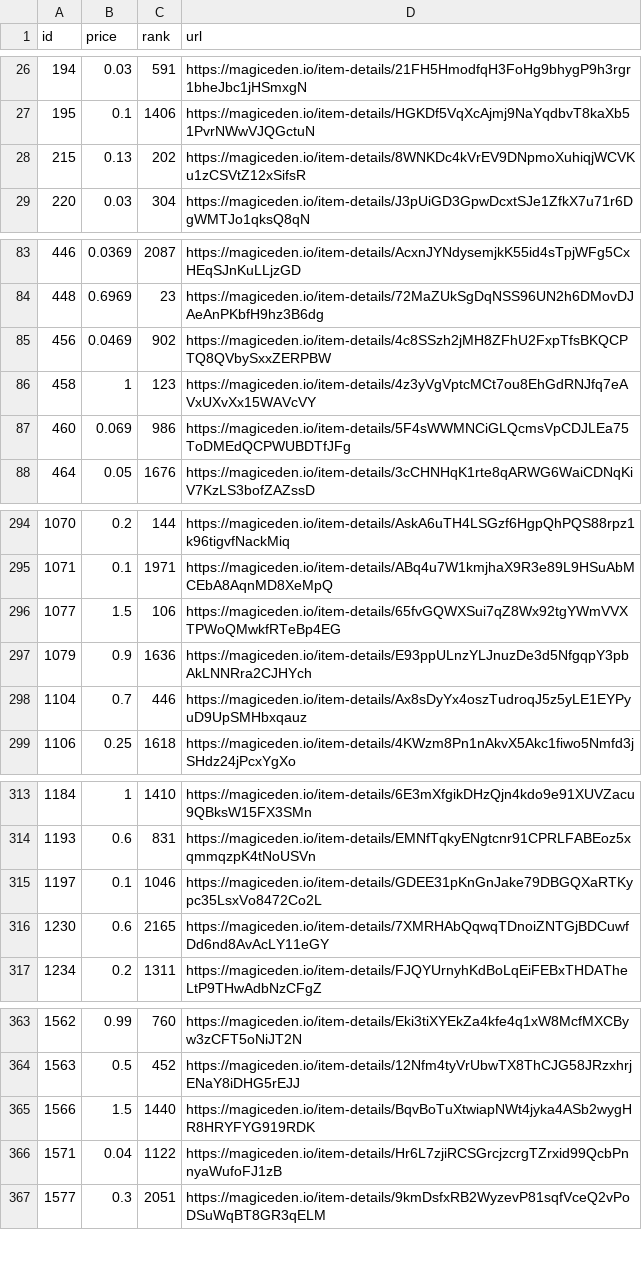
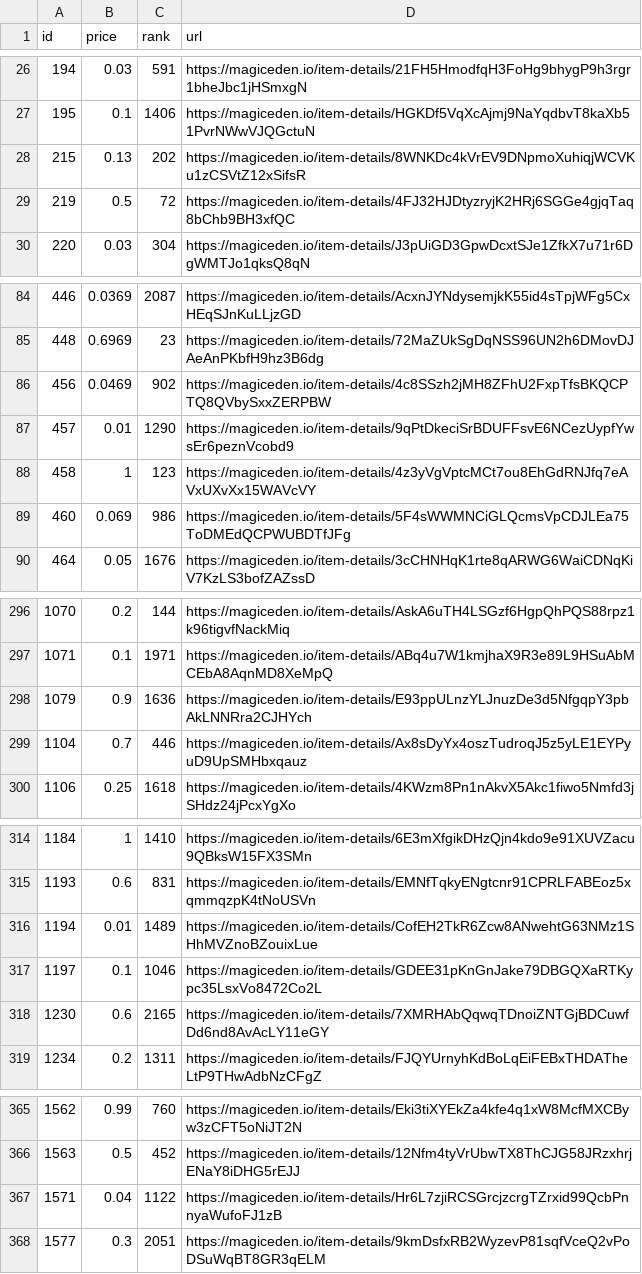
Before and after one commit to braposo/magiceden-wolves-monitor, a CSV file: wolves-data-processed.csv, drawn as a sheet; only a part is shown, gaps mark what is left out; the diff covers the shown part only.

Commit message:
Flat: latest data (2021-11-15T00:50:12.116Z) {   "date": "2021-11-15T00:50:12.116Z",   "files": [     {       "name": "wolves-data-processed.csv",       "deltaBytes": -1,       "source": "https://api-mainnet.magiceden.io/rpc/getListedNFTsByQuery?q=%7B%22%24match%22%3A%7B%22collectionSymbol%22%3A%22wolves_of_sol_street%22%7D%2C%22%24sort%22%3A%7B%22takerAmount%22%3A1%2C%22createdAt%22%3A-1%7D%7D"     },     {       "name": "wolves-data.json",       "deltaBytes": -27,       "source": "https://api-mainnet.magiceden.io/rpc/getListedNFTsByQuery?q=%7B%22%24match%22%3A%7B%22collectionSymbol%22%3A%22wolves_of_sol_street%22%7D%2C%22%24sort%22%3A%7B%22takerAmount%22%3A1%2C%22createdAt%22%3A-1%7D%7D"     }   ] }

```diff
--- a/wolves-data-processed.csv
+++ b/wolves-data-processed.csv
@@ -28,2 +28,3 @@ id,price,rank,url
 215,0.13,202,https://magiceden.io/item-details/8WNKDc4kVrEV9DNpmoXuhiqjWCVKu1zCSVtZ12xSifsR
+219,0.5,72,https://magiceden.io/item-details/4FJ32HJDtyzryjK2HRj6SGGe4gjqTaq8bChb9BH3xfQC
 220,0.03,304,https://magiceden.io/item-details/J3pUiGD3GpwDcxtSJe1ZfkX7u71r6DgWMTJo1qksQ8qN
@@ -85,2 +86,3 @@ id,price,rank,url
 456,0.0469,902,https://magiceden.io/item-details/4c8SSzh2jMH8ZFhU2FxpTfsBKQCPTQ8QVbySxxZERPBW
+457,0.01,1290,https://magiceden.io/item-details/9qPtDkeciSrBDUFFsvE6NCezUypfYwsEr6peznVcobd9
 458,1,123,https://magiceden.io/item-details/4z3yVgVptcMCt7ou8EhGdRNJfq7eAVxUXvXx15WAVcVY
@@ -295,3 +297,2 @@ id,price,rank,url
 1071,0.1,1971,https://magiceden.io/item-details/ABq4u7W1kmjhaX9R3e89L9HSuAbMCEbA8AqnMD8XeMpQ
-1077,1.5,106,https://magiceden.io/item-details/65fvGQWXSui7qZ8Wx92tgYWmVVXTPWoQMwkfRTeBp4EG
 1079,0.9,1636,https://magiceden.io/item-details/E93ppULnzYLJnuzDe3d5NfgqpY3pbAkLNNRra2CJHYch
@@ -314,2 +315,3 @@ id,price,rank,url
 1193,0.6,831,https://magiceden.io/item-details/EMNfTqkyENgtcnr91CPRLFABEoz5xqmmqzpK4tNoUSVn
+1194,0.01,1489,https://magiceden.io/item-details/CofEH2TkR6Zcw8ANwehtG63NMz1SHhMVZnoBZouixLue
 1197,0.1,1046,https://magiceden.io/item-details/GDEE31pKnGnJake79DBGQXaRTKypc35LsxVo8472Co2L
@@ -364,3 +366,2 @@ id,price,rank,url
 1563,0.5,452,https://magiceden.io/item-details/12Nfm4tyVrUbwTX8ThCJG58JRzxhrjENaY8iDHG5rEJJ
-1566,1.5,1440,https://magiceden.io/item-details/BqvBoTuXtwiapNWt4jyka4ASb2wygHR8HRYFYG919RDK
 1571,0.04,1122,https://magiceden.io/item-details/Hr6L7zjiRCSGrcjzcrgTZrxid99QcbPnnyaWufoFJ1zB
```
Also changed, not shown: 1 removed row and 2 edited cells elsewhere in this file, 1 other file.
